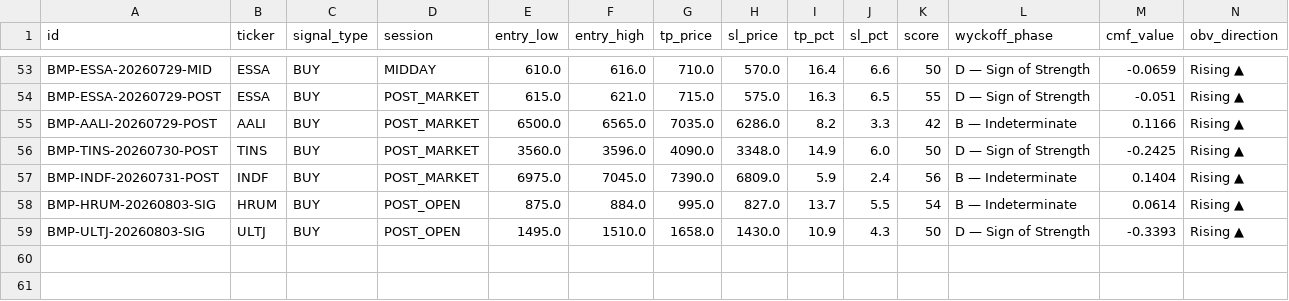
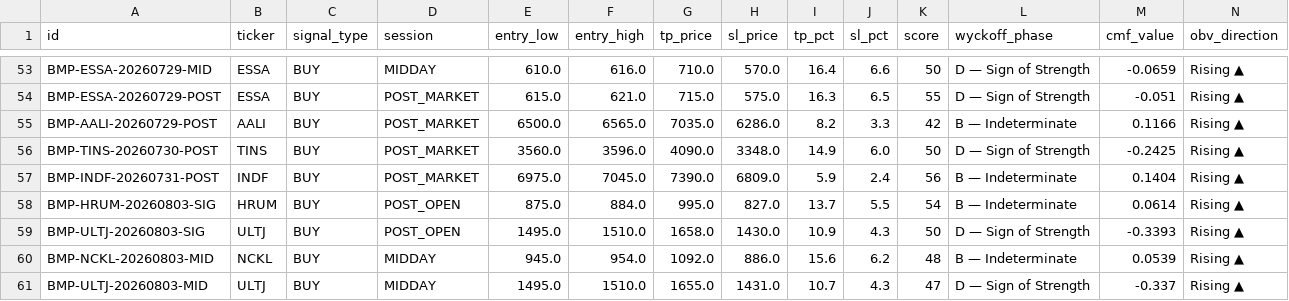
Before and after one commit to aryarifki/bandarmology-signalsFork, a CSV file: data/signals.csv, drawn as a sheet; only a part is shown, gaps mark what is left out; rows hold the shown columns only; the diff names each change by its address in the sheet, - before the commit and + after, or states it on an @@ line.

Commit message:
signals MIDDAY 2026-08-03 05:58 UTC

```diff
--- a/data/signals.csv
+++ b/data/signals.csv
+row 60: BMP-NCKL-20260803-MID | NCKL | BUY | MIDDAY | 945.0 | 954.0 | 1092.0 | 886.0 | 15.6 | 6.2 | 48 | B — Indeterminate | 0.0539 | Rising ▲
+row 61: BMP-ULTJ-20260803-MID | ULTJ | BUY | MIDDAY | 1495.0 | 1510.0 | 1655.0 | 1431.0 | 10.7 | 4.3 | 47 | D — Sign of Strength | -0.337 | Rising ▲
```
